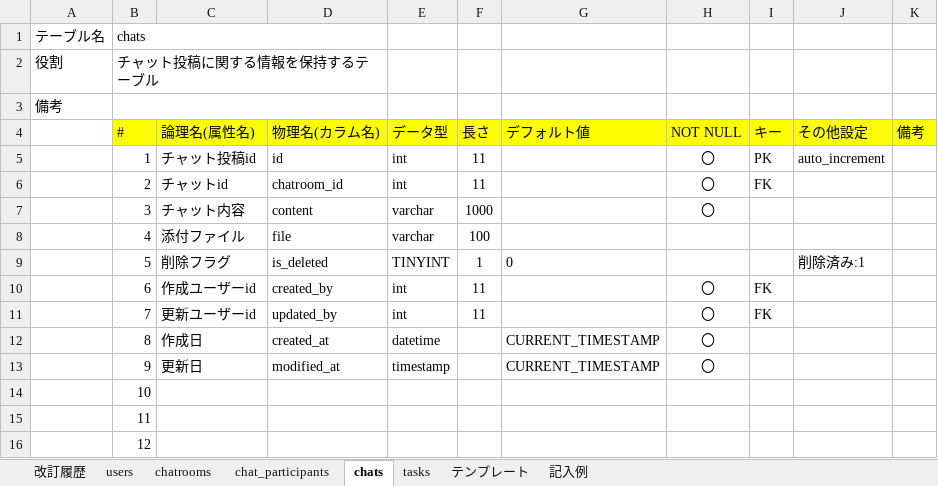
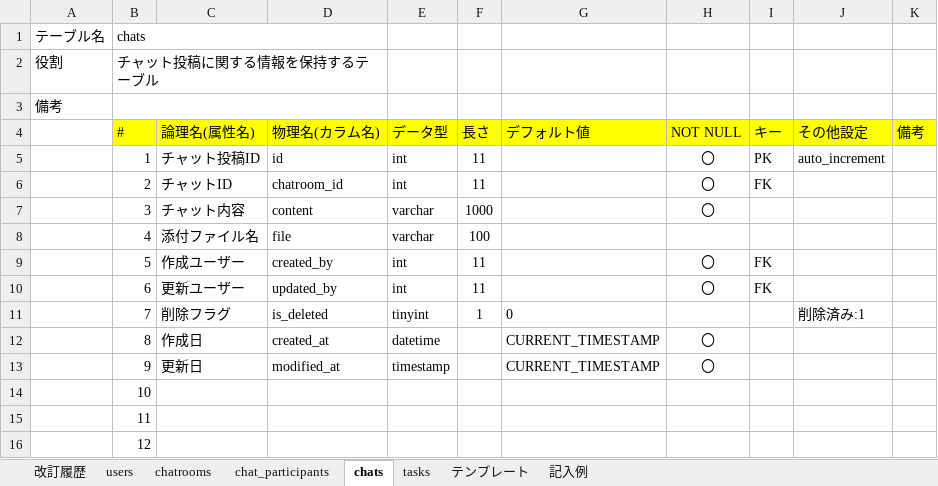
Before and after one commit to terukyou/quelcode-db, an Excel workbook: db/db-challenge2/データベース定義書テンプレート.xlsx, sheet chats, drawn as a sheet; values as stored, in another font and other column widths than the file's, no borders; the diff names each change by its address in the sheet, - before the commit and + after, or states it on an @@ line.

```diff
--- a/db/db-challenge2/データベース定義書テンプレート.xlsx (sheet chats)
+++ b/db/db-challenge2/データベース定義書テンプレート.xlsx (sheet chats)
-C5 (論理名(属性名)): チャット投稿id
+C5 (論理名(属性名)): チャット投稿ID
-C6 (論理名(属性名)): チャットid
+C6 (論理名(属性名)): チャットID
-C8 (論理名(属性名)): 添付ファイル
+C8 (論理名(属性名)): 添付ファイル名
-C9 (論理名(属性名)): 削除フラグ
+C9 (論理名(属性名)): 作成ユーザー
-D9 (物理名(カラム名)): is_deleted
+D9 (物理名(カラム名)): created_by
-E9 (データ型): TINYINT
+E9 (データ型): int
-F9 (長さ): 1
+F9 (長さ): 11
-G9 (デフォルト値): 0
+G9 (デフォルト値): (empty)
-H9 (NOT NULL): (empty)
+H9 (NOT NULL): 〇
-I9 (キー): (empty)
+I9 (キー): FK
-J9 (その他設定): 削除済み:1
+J9 (その他設定): (empty)
-C10 (論理名(属性名)): 作成ユーザーid
+C10 (論理名(属性名)): 更新ユーザー
-D10 (物理名(カラム名)): created_by
+D10 (物理名(カラム名)): updated_by
-C11 (論理名(属性名)): 更新ユーザーid
+C11 (論理名(属性名)): 削除フラグ
-D11 (物理名(カラム名)): updated_by
+D11 (物理名(カラム名)): is_deleted
-E11 (データ型): int
+E11 (データ型): tinyint
-F11 (長さ): 11
+F11 (長さ): 1
-G11 (デフォルト値): (empty)
+G11 (デフォルト値): 0
-H11 (NOT NULL): 〇
+H11 (NOT NULL): (empty)
-I11 (キー): FK
+I11 (キー): (empty)
-J11 (その他設定): (empty)
+J11 (その他設定): 削除済み:1
```
Also changed, not shown: sheet tasks, sheet chatrooms, sheet 改訂履歴, sheet users, sheet chat_participants.
